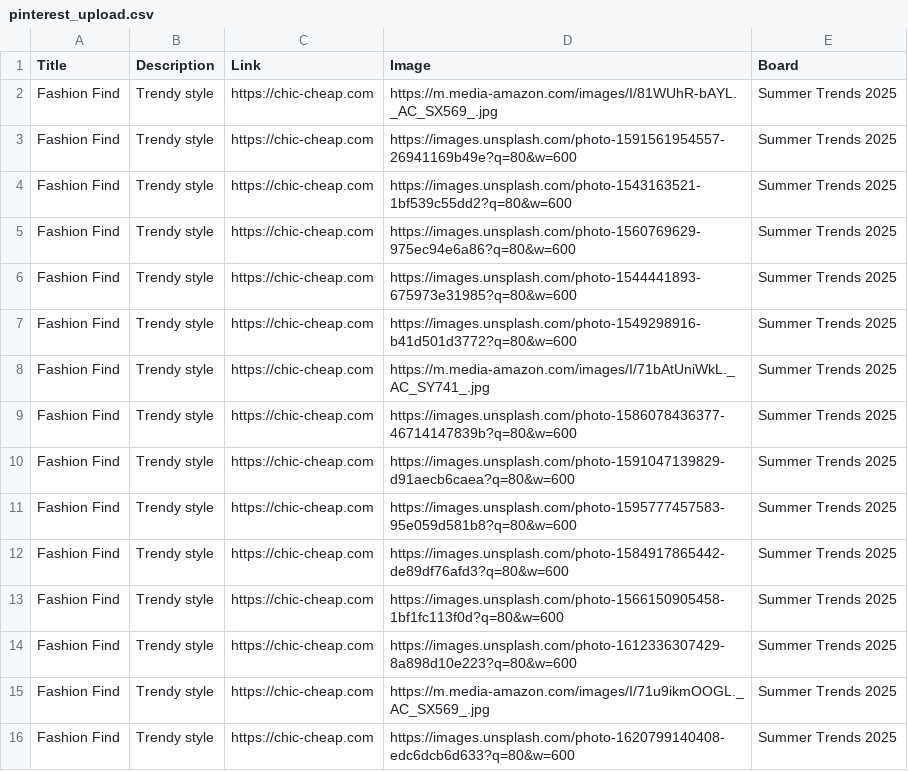
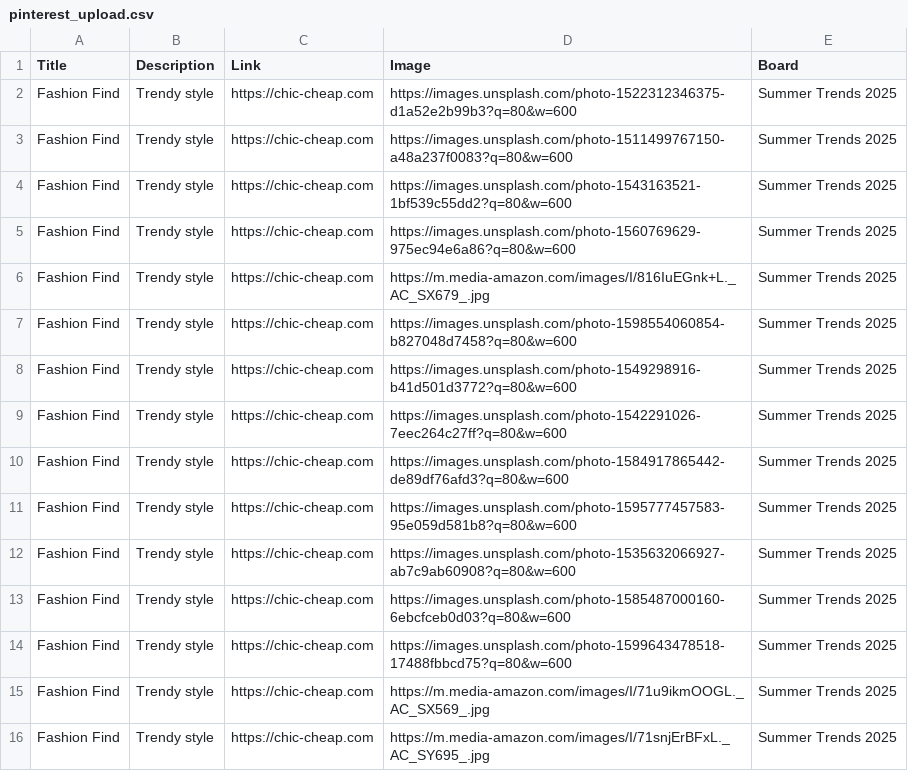
Before and after one commit to roccozoom/chic-cheap, a CSV file: pinterest_upload.csv, drawn as a sheet.

Commit message:
Daily Update: Data, XML & CSV

```diff
--- a/pinterest_upload.csv
+++ b/pinterest_upload.csv
@@ -1,16 +1,16 @@
 "Title","Description","Link","Image","Board"
-"Fashion Find","Trendy style","https://chic-cheap.com","https://m.media-amazon.com/images/I/81WUhR-bAYL._AC_SX569_.jpg","Summer Trends 2025"
-"Fashion Find","Trendy style","https://chic-cheap.com","https://images.unsplash.com/photo-1591561954557-26941169b49e?q=80&w=600","Summer Trends 2025"
+"Fashion Find","Trendy style","https://chic-cheap.com","https://images.unsplash.com/photo-1522312346375-d1a52e2b99b3?q=80&w=600","Summer Trends 2025"
+"Fashion Find","Trendy style","https://chic-cheap.com","https://images.unsplash.com/photo-1511499767150-a48a237f0083?q=80&w=600","Summer Trends 2025"
 "Fashion Find","Trendy style","https://chic-cheap.com","https://images.unsplash.com/photo-1543163521-1bf539c55dd2?q=80&w=600","Summer Trends 2025"
 "Fashion Find","Trendy style","https://chic-cheap.com","https://images.unsplash.com/photo-1560769629-975ec94e6a86?q=80&w=600","Summer Trends 2025"
-"Fashion Find","Trendy style","https://chic-cheap.com","https://images.unsplash.com/photo-1544441893-675973e31985?q=80&w=600","Summer Trends 2025"
+"Fashion Find","Trendy style","https://chic-cheap.com","https://m.media-amazon.com/images/I/816IuEGnk+L._AC_SX679_.jpg","Summer Trends 2025"
+"Fashion Find","Trendy style","https://chic-cheap.com","https://images.unsplash.com/photo-1598554060854-b827048d7458?q=80&w=600","Summer Trends 2025"
 "Fashion Find","Trendy style","https://chic-cheap.com","https://images.unsplash.com/photo-1549298916-b41d501d3772?q=80&w=600","Summer Trends 2025"
-"Fashion Find","Trendy style","https://chic-cheap.com","https://m.media-amazon.com/images/I/71bAtUniWkL._AC_SY741_.jpg","Summer Trends 2025"
-"Fashion Find","Trendy style","https://chic-cheap.com","https://images.unsplash.com/photo-1586078436377-46714147839b?q=80&w=600","Summer Trends 2025"
-"Fashion Find","Trendy style","https://chic-cheap.com","https://images.unsplash.com/photo-1591047139829-d91aecb6caea?q=80&w=600","Summer Trends 2025"
+"Fashion Find","Trendy style","https://chic-cheap.com","https://images.unsplash.com/photo-1542291026-7eec264c27ff?q=80&w=600","Summer Trends 2025"
+"Fashion Find","Trendy style","https://chic-cheap.com","https://images.unsplash.com/photo-1584917865442-de89df76afd3?q=80&w=600","Summer Trends 2025"
 "Fashion Find","Trendy style","https://chic-cheap.com","https://images.unsplash.com/photo-1595777457583-95e059d581b8?q=80&w=600","Summer Trends 2025"
-"Fashion Find","Trendy style","https://chic-cheap.com","https://images.unsplash.com/photo-1584917865442-de89df76afd3?q=80&w=600","Summer Trends 2025"
-"Fashion Find","Trendy style","https://chic-cheap.com","https://images.unsplash.com/photo-1566150905458-1bf1fc113f0d?q=80&w=600","Summer Trends 2025"
-"Fashion Find","Trendy style","https://chic-cheap.com","https://images.unsplash.com/photo-1612336307429-8a898d10e223?q=80&w=600","Summer Trends 2025"
+"Fashion Find","Trendy style","https://chic-cheap.com","https://images.unsplash.com/photo-1535632066927-ab7c9ab60908?q=80&w=600","Summer Trends 2025"
+"Fashion Find","Trendy style","https://chic-cheap.com","https://images.unsplash.com/photo-1585487000160-6ebcfceb0d03?q=80&w=600","Summer Trends 2025"
+"Fashion Find","Trendy style","https://chic-cheap.com","https://images.unsplash.com/photo-1599643478518-17488fbbcd75?q=80&w=600","Summer Trends 2025"
 "Fashion Find","Trendy style","https://chic-cheap.com","https://m.media-amazon.com/images/I/71u9ikmOOGL._AC_SX569_.jpg","Summer Trends 2025"
-"Fashion Find","Trendy style","https://chic-cheap.com","https://images.unsplash.com/photo-1620799140408-edc6dcb6d633?q=80&w=600","Summer Trends 2025"
+"Fashion Find","Trendy style","https://chic-cheap.com","https://m.media-amazon.com/images/I/71snjErBFxL._AC_SY695_.jpg","Summer Trends 2025"
```
Also changed, not shown: 2 other files.
